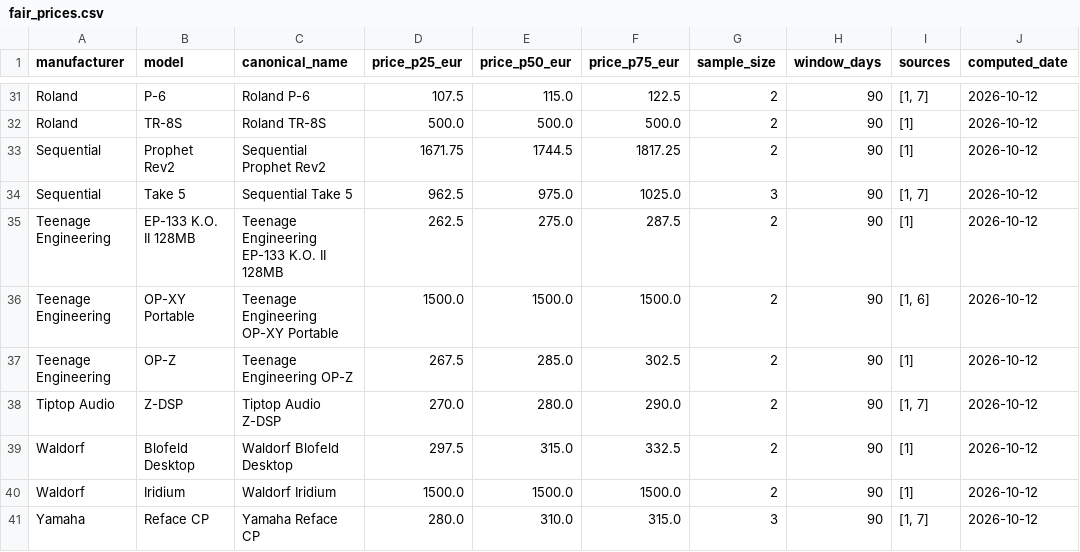
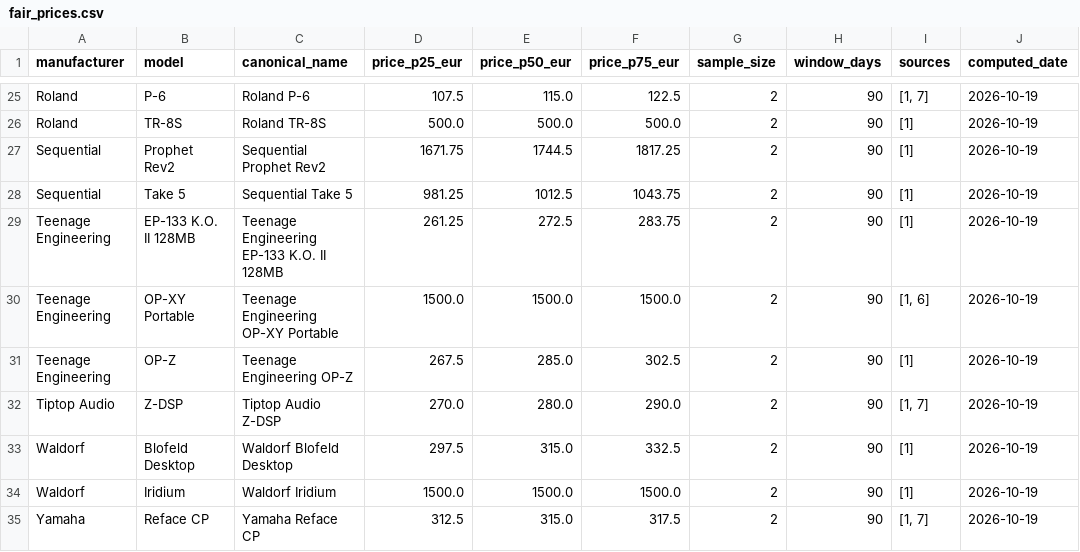
Before and after one commit to albertjimrod/eusynth-market-data, a CSV file: data/fair_prices.csv, drawn as a sheet; only a part is shown, gaps mark what is left out; addresses are those after the commit; the diff covers the shown part only; the diff names each change by its address in the sheet, - before the commit and + after, or states it on an @@ line.

```diff
--- a/data/fair_prices.csv
+++ b/data/fair_prices.csv
-J25:J35 (computed_date): 2026-10-12
+J25:J35 (computed_date): 2026-10-19
-D28 (price_p25_eur): 962.5
+D28 (price_p25_eur): 981.25
-E28 (price_p50_eur): 975.0
+E28 (price_p50_eur): 1012.5
-F28 (price_p75_eur): 1025.0
+F28 (price_p75_eur): 1043.75
-G28 (sample_size): 3
+G28 (sample_size): 2
-I28 (sources): [1, 7]
+I28 (sources): [1]
-D29 (price_p25_eur): 262.5
+D29 (price_p25_eur): 261.25
-E29 (price_p50_eur): 275.0
+E29 (price_p50_eur): 272.5
-F29 (price_p75_eur): 287.5
+F29 (price_p75_eur): 283.75
-D35 (price_p25_eur): 280.0
+D35 (price_p25_eur): 312.5
-E35 (price_p50_eur): 310.0
+E35 (price_p50_eur): 315.0
-F35 (price_p75_eur): 315.0
+F35 (price_p75_eur): 317.5
-G35 (sample_size): 3
+G35 (sample_size): 2
```
Also changed, not shown: 1 added row, 7 removed rows and 42 edited cells elsewhere in this file, data/monthly_market_stats.csv, data/products.csv.
